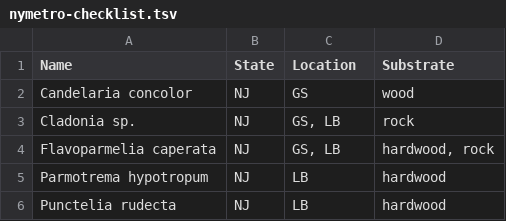
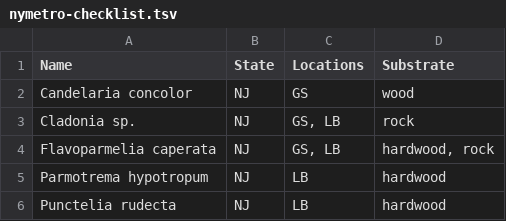
Before and after one commit to patch/nyc-lichen-checklist, a TSV file: nymetro-checklist.tsv, drawn as a sheet.

```diff
--- a/nymetro-checklist.tsv
+++ b/nymetro-checklist.tsv
@@ -1,2 +1,2 @@
-Name	State	Location	Substrate
+Name	State	Locations	Substrate
 Candelaria concolor	NJ	GS	wood
```
Also changed, not shown: sighting-log.tsv, 2 other files.
